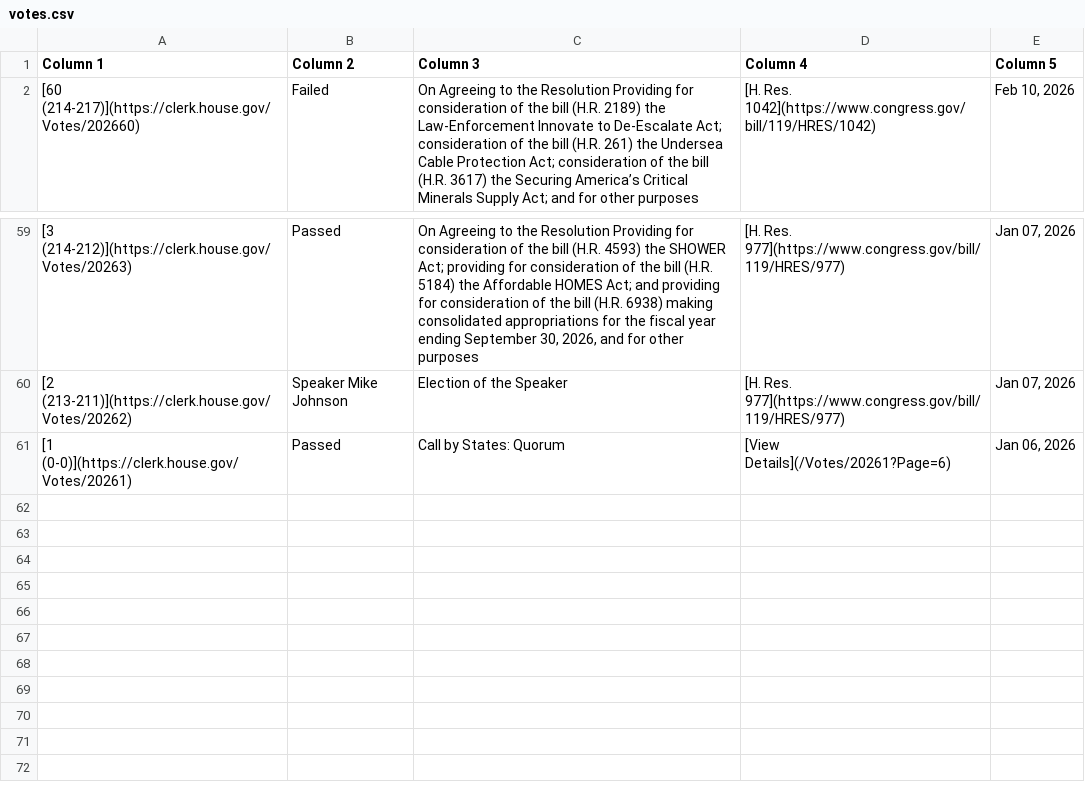
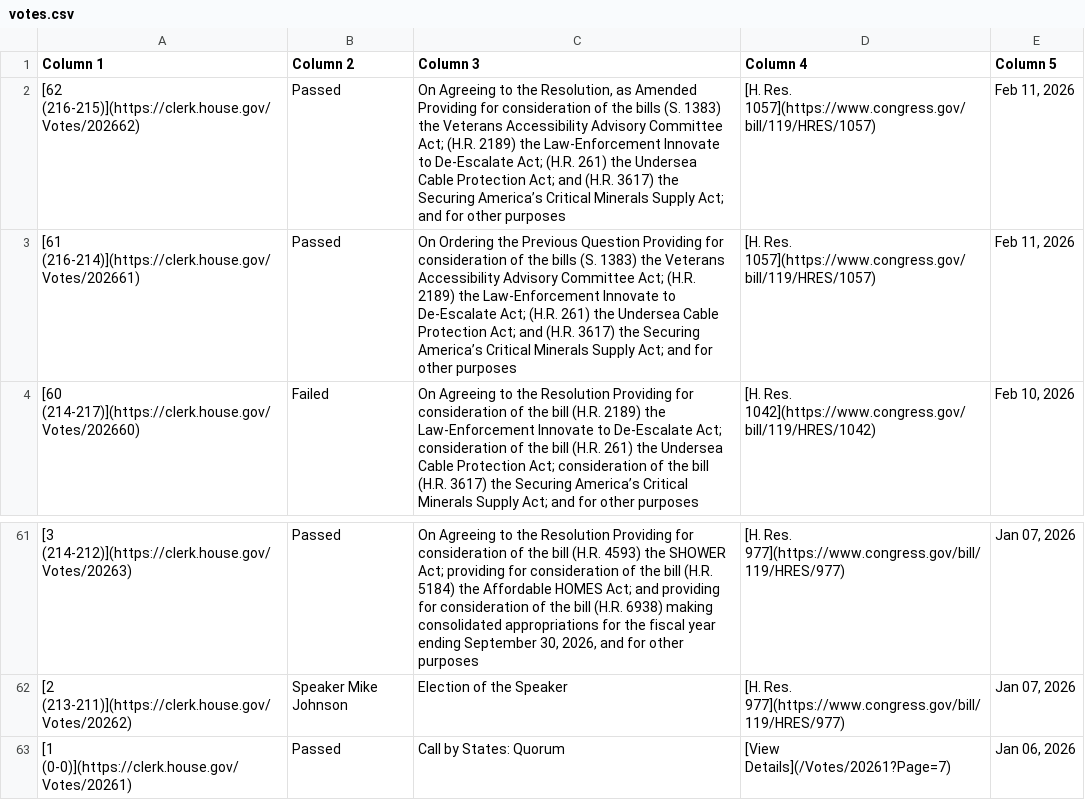
Before and after one commit to aomiller21/House_Votes, a CSV file: votes.csv, drawn as a sheet; only a part is shown, gaps mark what is left out.

```diff
--- a/votes.csv
+++ b/votes.csv
@@ -1,2 +1,4 @@
 Column 1,Column 2,Column 3,Column 4,Column 5
+[62 (216-215)](https://clerk.house.gov/Votes/202662),Passed,"On Agreeing to the Resolution, as Amended Providing for consideration of the bills (S. 1383) the Veterans Accessibility Advisory Committee Act; (H.R. 2189) the Law-Enforcement Innovate to De-Escalate Act; (H.R. 261) the Undersea Cable Protection Act; and (H.R. 3617) the Securing America’s Critical Minerals Supply Act; and for other purposes",[H. Res. 1057](https://www.congress.gov/bill/119/HRES/1057),"Feb 11, 2026"
+[61 (216-214)](https://clerk.house.gov/Votes/202661),Passed,On Ordering the Previous Question Providing for consideration of the bills (S. 1383) the Veterans Accessibility Advisory Committee Act; (H.R. 2189) the Law-Enforcement Innovate to De-Escalate Act; (H.R. 261) the Undersea Cable Protection Act; and (H.R. 3617) the Securing America’s Critical Minerals Supply Act; and for other purposes,[H. Res. 1057](https://www.congress.gov/bill/119/HRES/1057),"Feb 11, 2026"
 [60 (214-217)](https://clerk.house.gov/Votes/202660),Failed,On Agreeing to the Resolution Providing for consideration of the bill (H.R. 2189) the Law-Enforcement Innovate to De-Escalate Act; consideration of the bill (H.R. 261) the Undersea Cable Protection Act; consideration of the bill (H.R. 3617) the Securing America’s Critical Minerals Supply Act; and for other purposes,[H. Res. 1042](https://www.congress.gov/bill/119/HRES/1042),"Feb 10, 2026"
@@ -60,2 +62,2 @@ Column 1,Column 2,Column 3,Column 4,Column 5
 [2 (213-211)](https://clerk.house.gov/Votes/20262),Speaker Mike Johnson,Election of the Speaker,[H. Res. 977](https://www.congress.gov/bill/119/HRES/977),"Jan 07, 2026"
-[1 (0-0)](https://clerk.house.gov/Votes/20261),Passed,Call by States: Quorum,[View Details](/Votes/20261?Page=6),"Jan 06, 2026"
+[1 (0-0)](https://clerk.house.gov/Votes/20261),Passed,Call by States: Quorum,[View Details](/Votes/20261?Page=7),"Jan 06, 2026"
```
